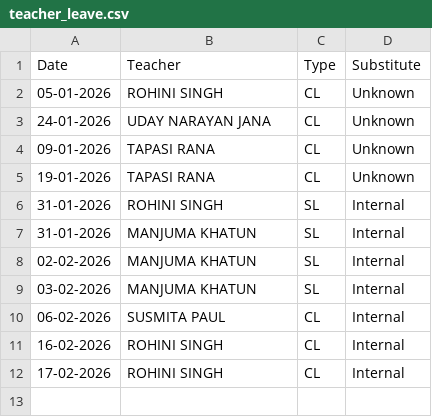
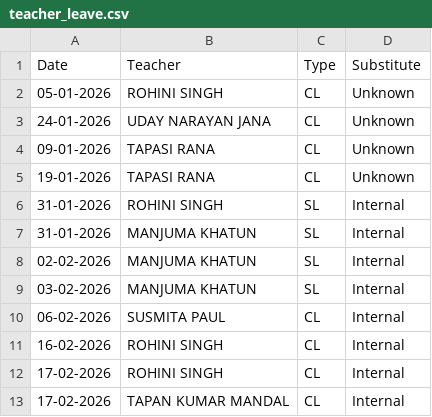
Before and after one commit to Bhagyabantapur-School/School-App, a CSV file: teacher_leave.csv, drawn as a sheet.

Commit message:
Update teacher_leave.csv

```diff
--- a/teacher_leave.csv
+++ b/teacher_leave.csv
@@ -12 +12,2 @@ Date,Teacher,Type,Substitute
 17-02-2026,ROHINI SINGH,CL,Internal
+17-02-2026,TAPAN KUMAR MANDAL,CL,Internal
```
